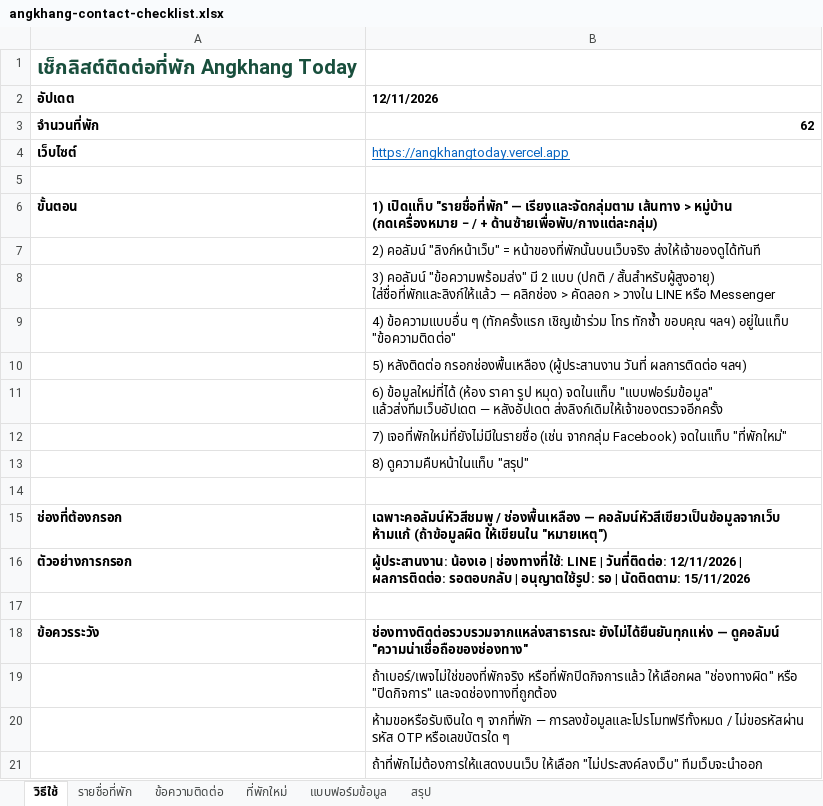
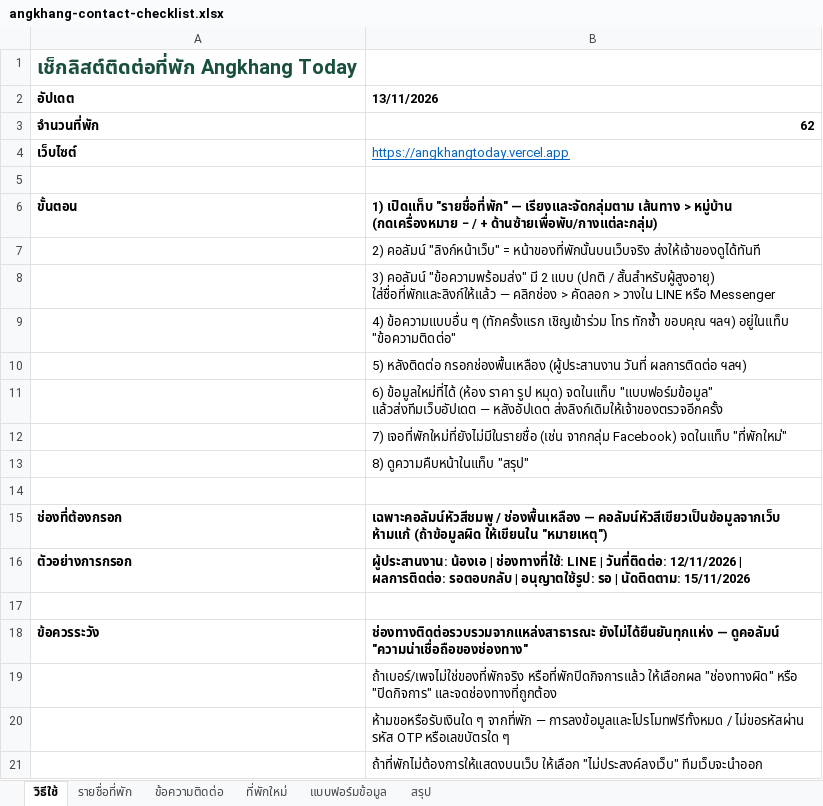
Before and after one commit to Jakkawal23/angkhang_today, an Excel workbook: docs/angkhang-contact-checklist.xlsx, sheet วิธีใช้, drawn as a sheet; values as stored, in another font and other column widths than the file's, no borders; the diff names each change by its address in the sheet, - before the commit and + after, or states it on an @@ line.

```diff
--- a/docs/angkhang-contact-checklist.xlsx (sheet วิธีใช้)
+++ b/docs/angkhang-contact-checklist.xlsx (sheet วิธีใช้)
-B2: 12/11/2026
+B2: 13/11/2026
```
Also changed, not shown: sheet สรุป, sheet รายชื่อที่พัก, 18 other files.
